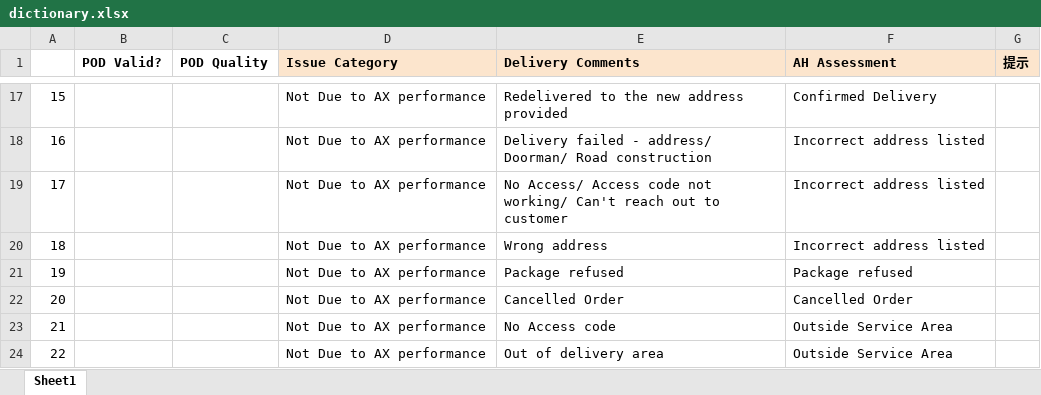
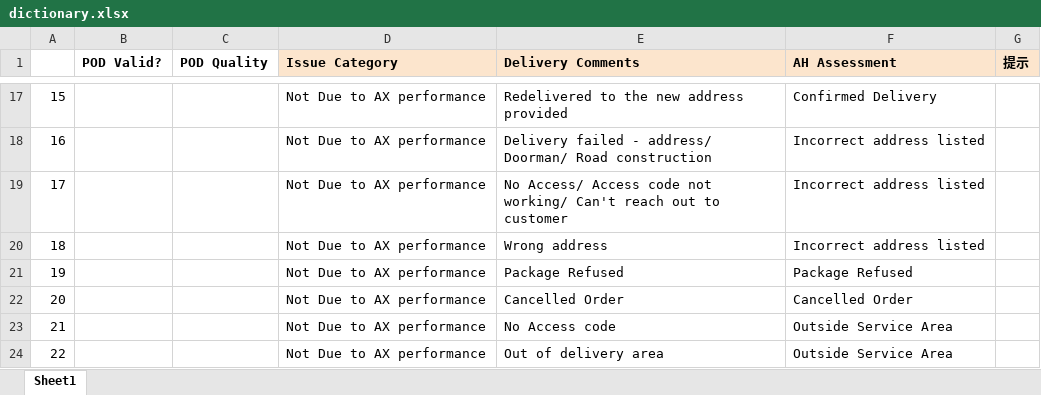
Before and after one commit to YifeiLiu-1997/Script4JJ, an Excel workbook: AxleHireToolsGUI/utils/files/dictionary.xlsx, sheet Sheet1, drawn as a sheet; only a part is shown, gaps mark what is left out; values as stored, in another font and other column widths than the file's, no borders; the diff covers the shown part only; the diff names each change by its address in the sheet, - before the commit and + after, or states it on an @@ line.

```diff
--- a/AxleHireToolsGUI/utils/files/dictionary.xlsx (sheet Sheet1)
+++ b/AxleHireToolsGUI/utils/files/dictionary.xlsx (sheet Sheet1)
-E21 (Delivery Comments): Package refused
+E21 (Delivery Comments): Package Refused
-F21 (AH Assessment): Package refused
+F21 (AH Assessment): Package Refused
```
Also changed, not shown: 22 edited cells elsewhere in this sheet, 5 other files.
